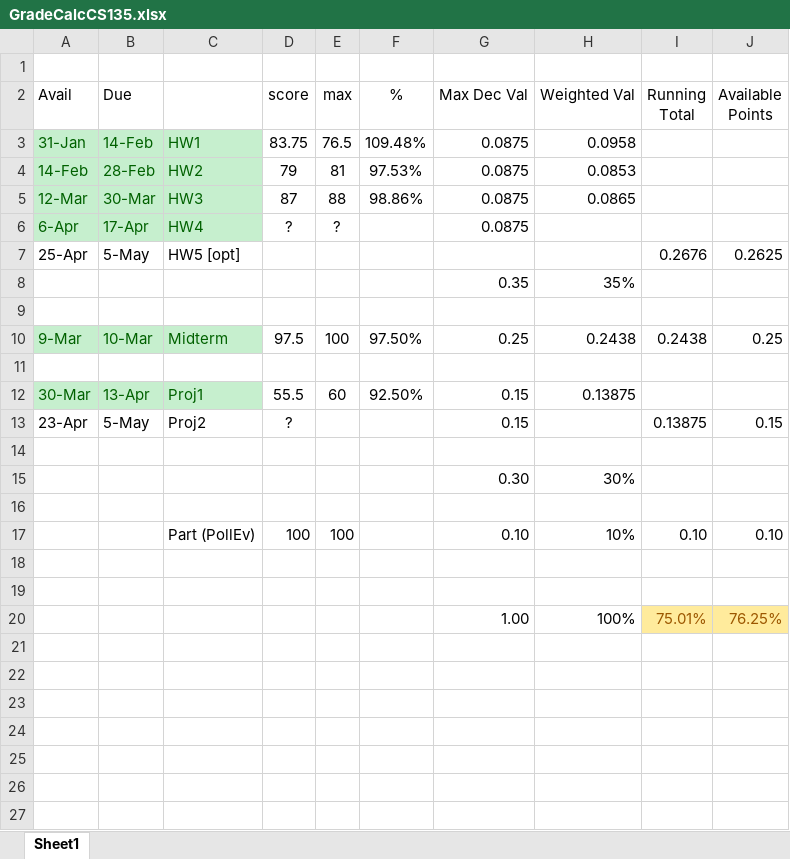
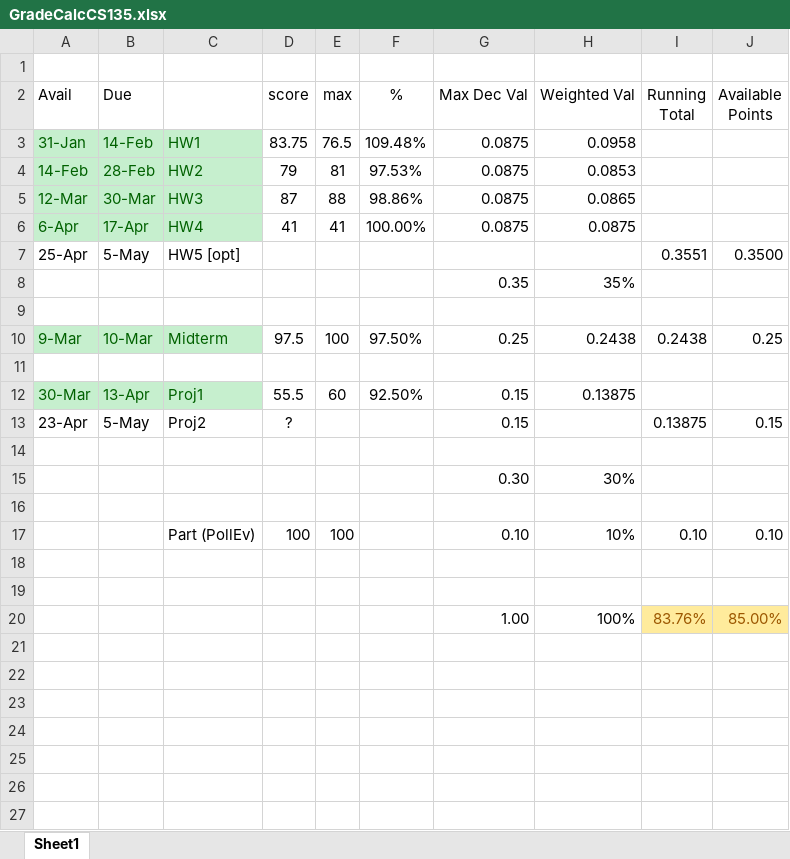
Before and after one commit to rockett-m/CS0135, an Excel workbook: GradeCalcCS135.xlsx, sheet Sheet1, drawn as a sheet; only a part is shown; values as stored, in another font and other column widths than the file's, no borders; the diff names each change by its address in the sheet, - before the commit and + after, or states it on an @@ line.

```diff
--- a/GradeCalcCS135.xlsx (sheet Sheet1)
+++ b/GradeCalcCS135.xlsx (sheet Sheet1)
-D6 (score): ?
+D6 (score): 41
-E6 (max): ?
+E6 (max): 41
-F6 (%): (empty)
+F6 (%): 100.00%
-H6 (Weighted Val): (empty)
+H6 (Weighted Val): 0.0875
-I7 (Running Total): 0.2676
+I7 (Running Total): 0.3551
-J7 (Available Points): 0.2625
+J7 (Available Points): 0.3500
-I20 (Running Total): 75.01%
+I20 (Running Total): 83.76%
-J20 (Available Points): 76.25%
+J20 (Available Points): 85.00%
```
Also changed, not shown: 3 other files.
